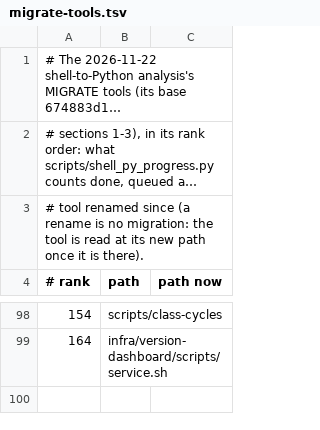
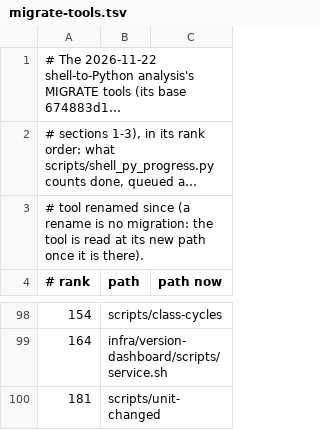
Before and after one commit to pawelkrupinski/movies, a TSV file: scripts/shell-py-progress/migrate-tools.tsv, drawn as a sheet; only a part is shown, gaps mark what is left out; long unchanged cells end in …; the diff names each change by its address in the sheet, - before the commit and + after, or states it on an @@ line.

```diff
--- a/scripts/shell-py-progress/migrate-tools.tsv
+++ b/scripts/shell-py-progress/migrate-tools.tsv
+row 100: 181 | scripts/unit-changed
```
Also changed, not shown: 5 other files.
